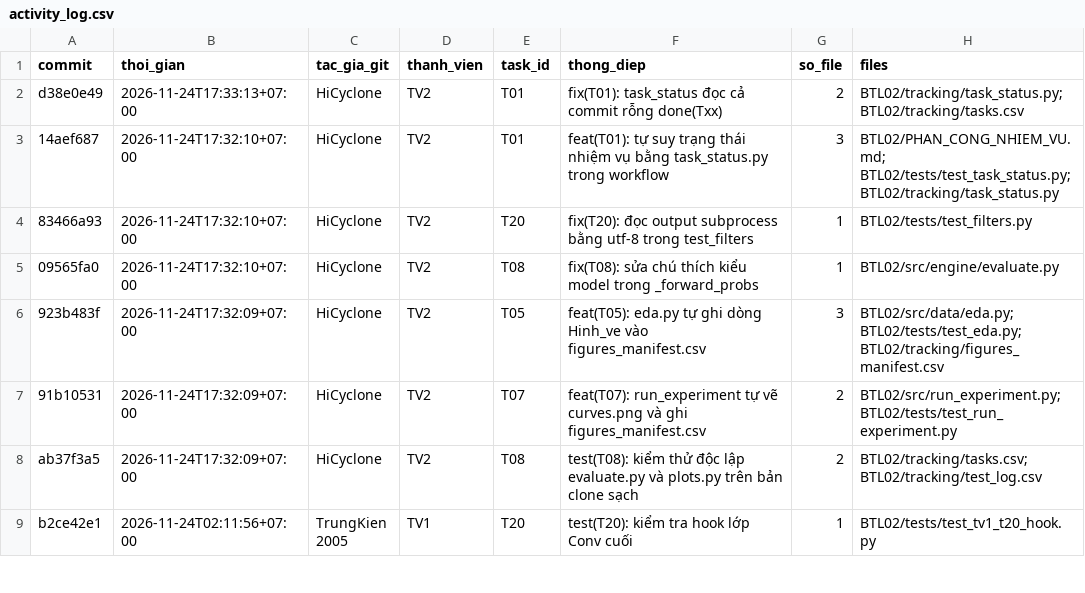
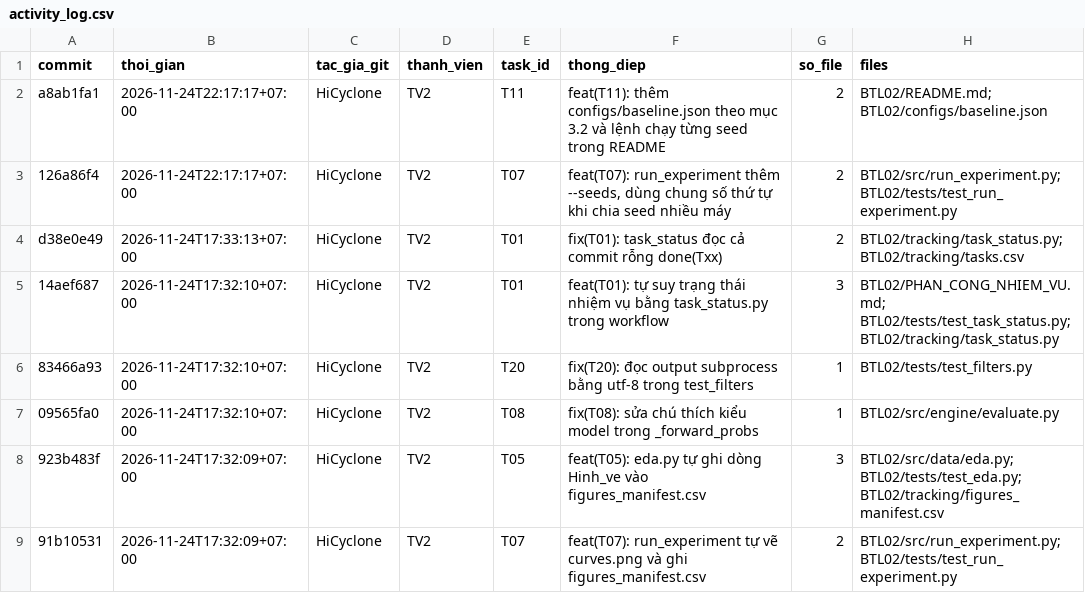
Before and after one commit to lpnHai2005/DeepLearning_Group, a CSV file: BTL02/tracking/activity_log.csv, drawn as a sheet; only a part is shown; the shorter side is filled out with more unchanged rows; the diff names each change by its address in the sheet, - before the commit and + after, or states it on an @@ line.

```diff
--- a/BTL02/tracking/activity_log.csv
+++ b/BTL02/tracking/activity_log.csv
+row 2: a8ab1fa1 | 2026-11-24T22:17:17+07:00 | HiCyclone | TV2 | T11 | feat(T11): thêm configs/baseline.json theo mục 3.2 và lệnh chạy từng seed trong README | 2 | BTL02/README.md; BTL02/configs/baseline.json
+row 3: 126a86f4 | 2026-11-24T22:17:17+07:00 | HiCyclone | TV2 | T07 | feat(T07): run_experiment thêm --seeds, dùng chung số thứ tự khi chia seed nhiều máy | 2 | BTL02/src/run_experiment.py; BTL02/tests/test_run_experiment.py
```
Also changed, not shown: BTL02/tracking/tasks.csv.
